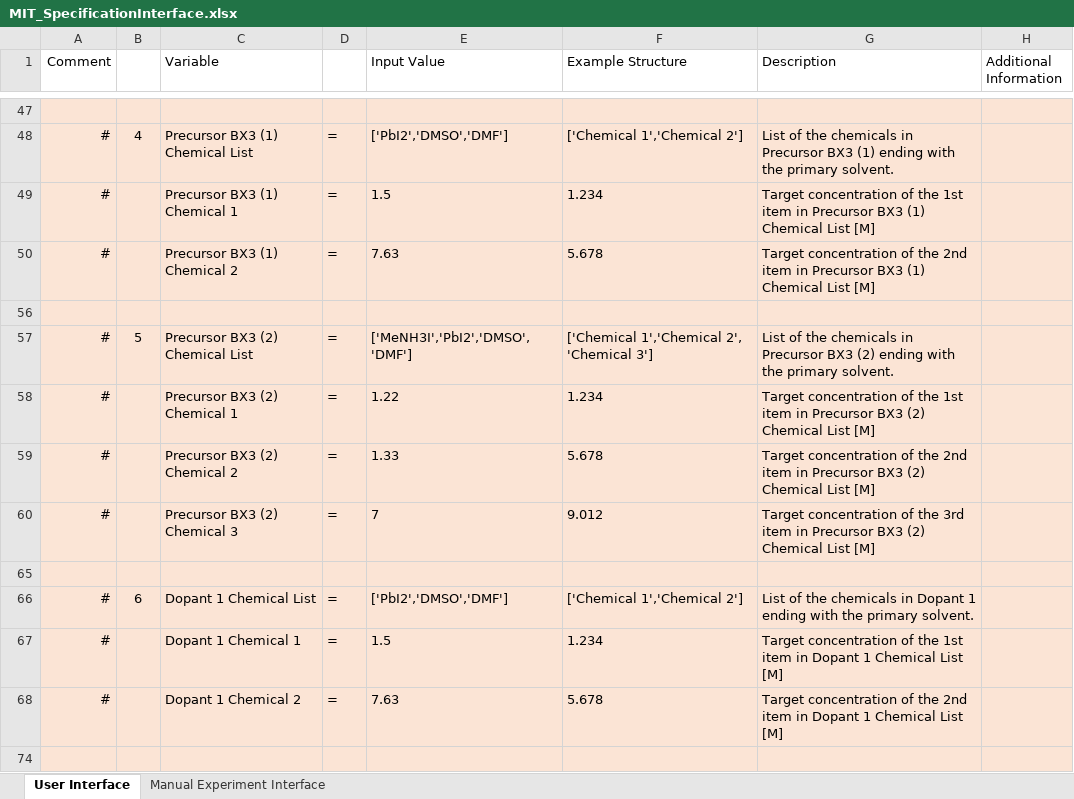
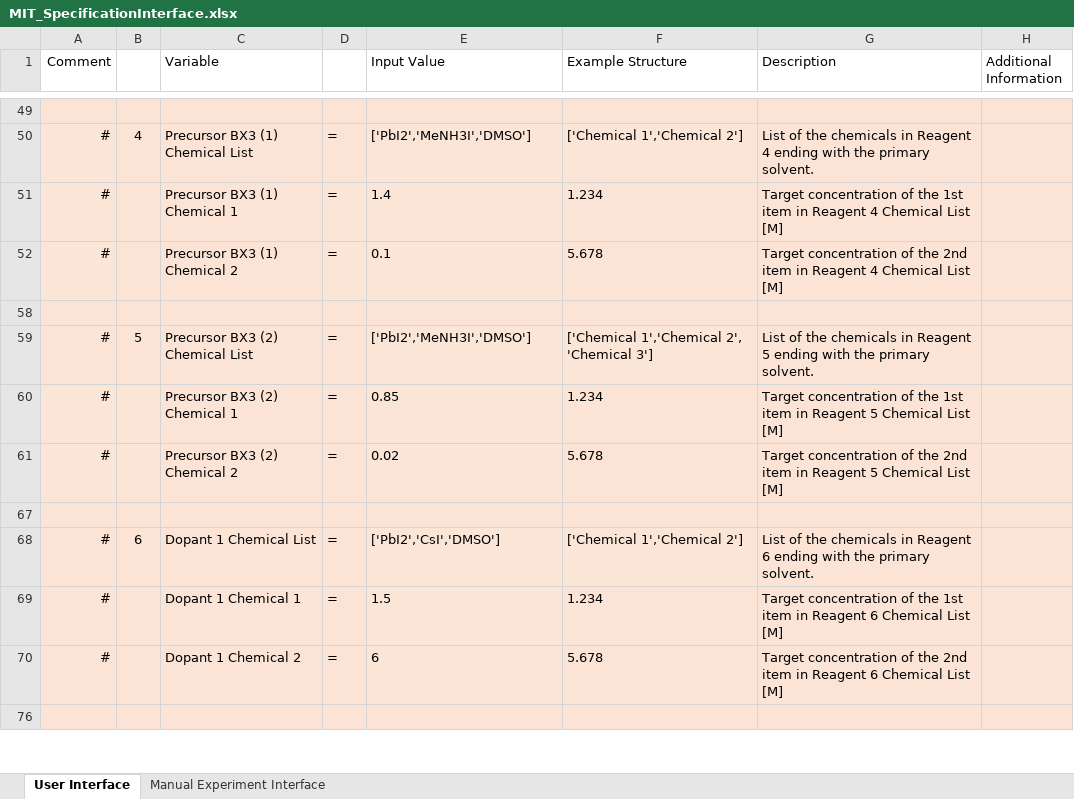
Before and after one commit to darkreactions/ESCALATE_Capture, an Excel workbook: MIT_SpecificationInterface.xlsx, sheet User Interface, drawn as a sheet; only a part is shown, gaps mark what is left out; values as stored, in another font and other column widths than the file's, no borders; removed rows and columns are numbered as before the commit, all else as after; the diff covers the shown part only; the diff names each change by its address in the sheet, - before the commit and + after, or states it on an @@ line.

```diff
--- a/MIT_SpecificationInterface.xlsx (sheet User Interface)
+++ b/MIT_SpecificationInterface.xlsx (sheet User Interface)
-E50 (Input Value): ['PbI2','DMSO','DMF']
+E50 (Input Value): ['PbI2','MeNH3I','DMSO']
-G50 (Description): …chemicals in Precursor BX3 (1) ending with…
+G50 (Description): …chemicals in Reagent 4 ending with…
-E51 (Input Value): 1.5
+E51 (Input Value): 1.4
-G51 (Description): …item in Precursor BX3 (1) Chemical List…
+G51 (Description): …item in Reagent 4 Chemical List…
-E52 (Input Value): 7.63
+E52 (Input Value): 0.1
-G52 (Description): …item in Precursor BX3 (1) Chemical List…
+G52 (Description): …item in Reagent 4 Chemical List…
-E59 (Input Value): ['MeNH3I','PbI2','DMSO', 'DMF']
+E59 (Input Value): ['PbI2','MeNH3I','DMSO']
-G59 (Description): …chemicals in Precursor BX3 (2) ending with…
+G59 (Description): …chemicals in Reagent 5 ending with…
-E60 (Input Value): 1.22
+E60 (Input Value): 0.85
-G60 (Description): …item in Precursor BX3 (2) Chemical List…
+G60 (Description): …item in Reagent 5 Chemical List…
-E61 (Input Value): 1.33
+E61 (Input Value): 0.02
-G61 (Description): …item in Precursor BX3 (2) Chemical List…
+G61 (Description): …item in Reagent 5 Chemical List…
-row 60: # |  | Precursor BX3 (2) Chemical 3 | = | 7 | 9.012 | Target concentration of the 3rd item in Precursor BX3 (2) Chemical List [M]
-E68 (Input Value): ['PbI2','DMSO','DMF']
+E68 (Input Value): ['PbI2','CsI','DMSO']
-G68 (Description): …chemicals in Dopant 1 ending with…
+G68 (Description): …chemicals in Reagent 6 ending with…
-G69 (Description): …item in Dopant 1 Chemical List…
+G69 (Description): …item in Reagent 6 Chemical List…
-E70 (Input Value): 7.63
+E70 (Input Value): 6
-G70 (Description): …item in Dopant 1 Chemical List…
+G70 (Description): …item in Reagent 6 Chemical List…
```
Also changed, not shown: 3 added rows, 5 removed rows and 61 edited cells elsewhere in this sheet, sheet Manual Experiment Interface, hidden cells, WF3_LBL_SpecificationInterface.xlsx, 6 other files.
